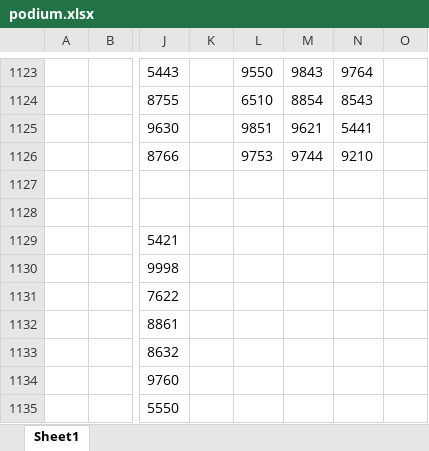
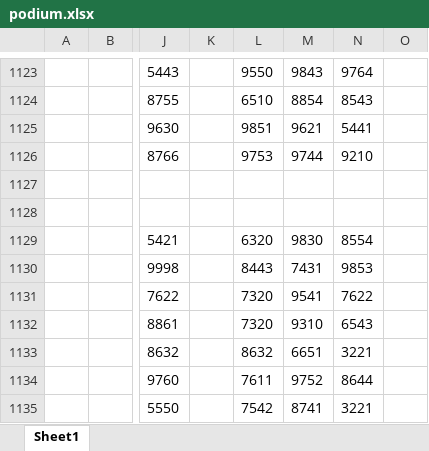
Before and after one commit to remomein05/lotteryPrediction, an Excel workbook: podium.xlsx, sheet Sheet1, drawn as a sheet; only a part is shown, gaps mark what is left out; values as stored, in another font and other column widths than the file's, no borders; the diff names each change by its address in the sheet, - before the commit and + after, or states it on an @@ line.

Commit message:
updated podium for 29 april

```diff
--- a/podium.xlsx (sheet Sheet1)
+++ b/podium.xlsx (sheet Sheet1)
-L1129: (empty)
+L1129: 6320
-M1129: (empty)
+M1129: 9830
-N1129: (empty)
+N1129: 8554
-L1130: (empty)
+L1130: 8443
-M1130: (empty)
+M1130: 7431
-N1130: (empty)
+N1130: 9853
-L1131:L1132: (empty)
+L1131:L1132: 7320
-M1131: (empty)
+M1131: 9541
-N1131: (empty)
+N1131: 7622
-M1132: (empty)
+M1132: 9310
-N1132: (empty)
+N1132: 6543
-L1133: (empty)
+L1133: 8632
-M1133: (empty)
+M1133: 6651
-N1133: (empty)
+N1133: 3221
-L1134: (empty)
+L1134: 7611
-M1134: (empty)
+M1134: 9752
-N1134: (empty)
+N1134: 8644
-L1135: (empty)
+L1135: 7542
-M1135: (empty)
+M1135: 8741
-N1135: (empty)
+N1135: 3221
```
